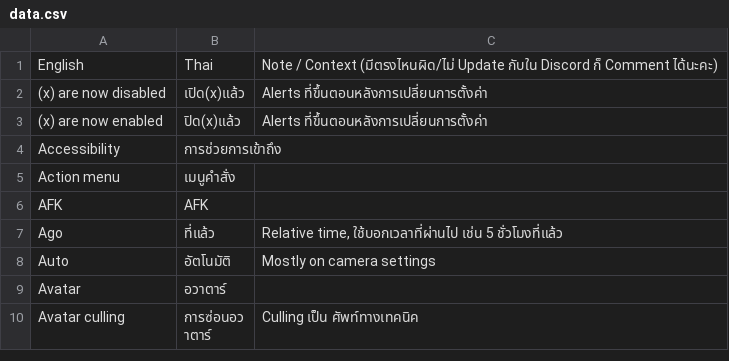
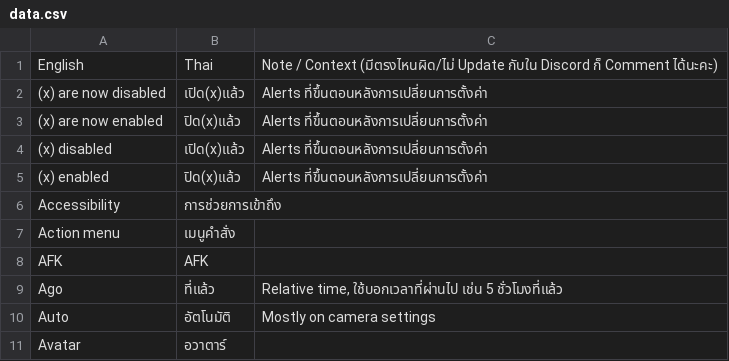
Before and after one commit to YuzuZensai/Crowdin-Localization-Tools, a CSV file: data/data.csv, drawn as a sheet; only a part is shown; the shorter side is filled out with more unchanged rows.

Commit message:
🔧 chore: Update data

```diff
--- a/data/data.csv
+++ b/data/data.csv
@@ -3,2 +3,4 @@ English,Thai,Note / Context (มีตรงไหนผิด/ไม่ Update
 (x) are now enabled ,ปิด(x)แล้ว,Alerts ที่ขึ้นตอนหลังการเปลี่ยนการตั้งค่า
+(x) disabled,เปิด(x)แล้ว,Alerts ที่ขึ้นตอนหลังการเปลี่ยนการตั้งค่า
+(x) enabled,ปิด(x)แล้ว,Alerts ที่ขึ้นตอนหลังการเปลี่ยนการตั้งค่า
 Accessibility,การช่วยการเข้าถึง,
```
